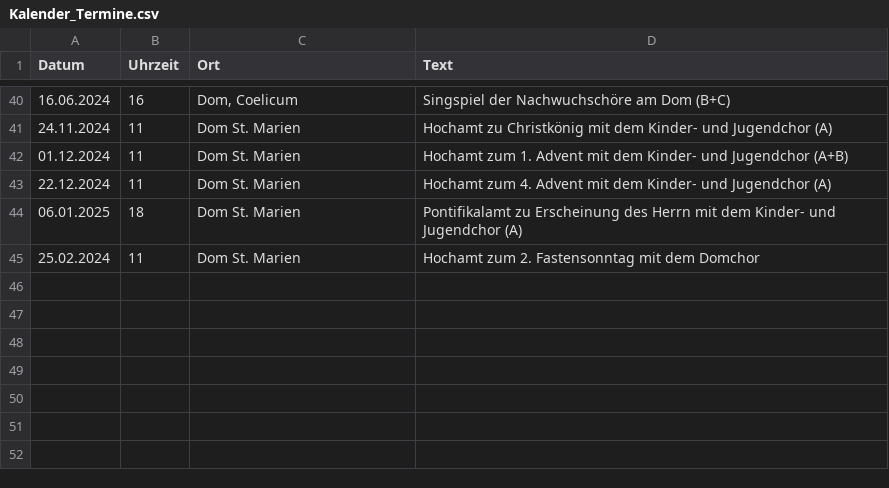
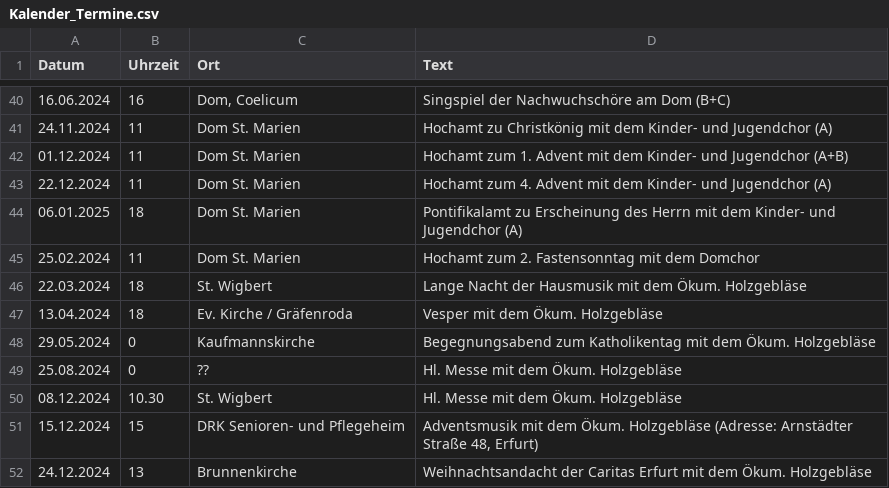
Before and after one commit to martindonat/dommusik-erfurt, a CSV file: Kalender_Termine.csv, drawn as a sheet; only a part is shown, gaps mark what is left out; the diff names each change by its address in the sheet, - before the commit and + after, or states it on an @@ line.

Commit message:
Added Oekum Holzgebl

```diff
--- a/Kalender_Termine.csv
+++ b/Kalender_Termine.csv
+row 46: 22.03.2024 | 18 | St. Wigbert | Lange Nacht der Hausmusik mit dem Ökum. Holzgebläse
+row 47: 13.04.2024 | 18 | Ev. Kirche / Gräfenroda | Vesper mit dem Ökum. Holzgebläse
+row 48: 29.05.2024 | 0 | Kaufmannskirche | Begegnungsabend zum Katholikentag mit dem Ökum. Holzgebläse
+row 49: 25.08.2024 | 0 | ?? | Hl. Messe mit dem Ökum. Holzgebläse
+row 50: 08.12.2024 | 10.30 | St. Wigbert | Hl. Messe mit dem Ökum. Holzgebläse
+row 51: 15.12.2024 | 15 | DRK Senioren- und Pflegeheim | Adventsmusik mit dem Ökum. Holzgebläse (Adresse: Arnstädter Straße 48, Erfurt)
+row 52: 24.12.2024 | 13 | Brunnenkirche | Weihnachtsandacht der Caritas Erfurt mit dem Ökum. Holzgebläse
```
Also changed, not shown: 32 other files.
